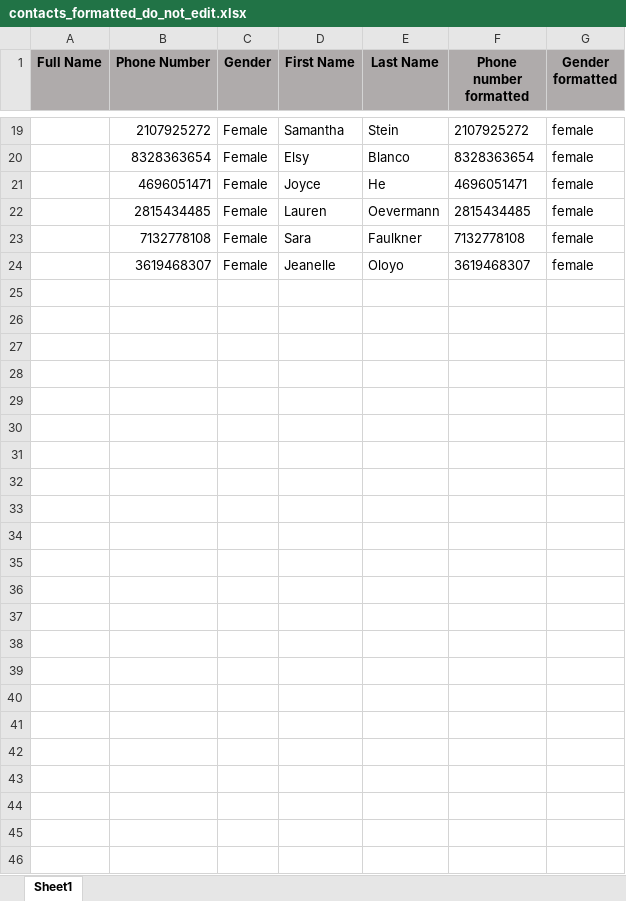
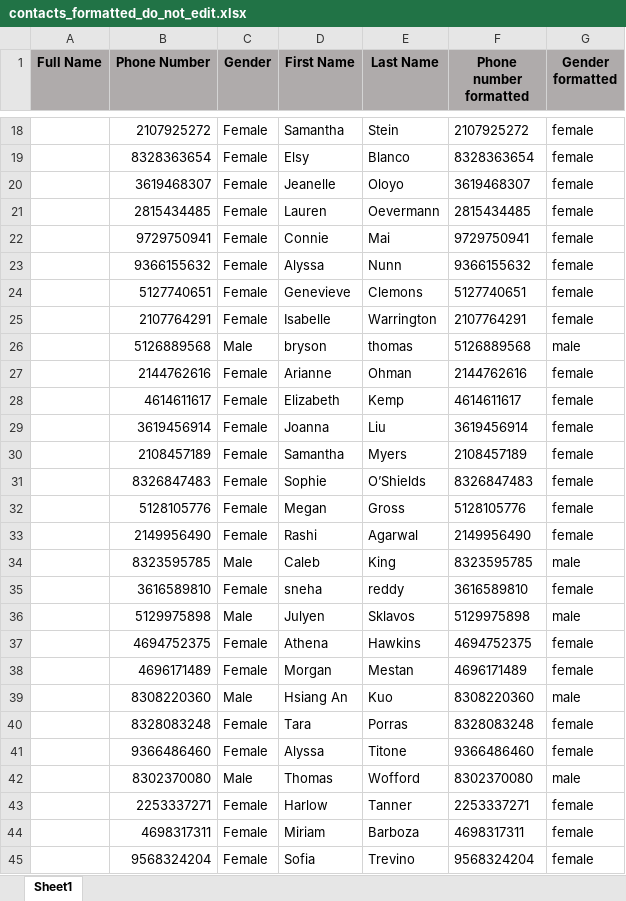
Before and after one commit to connorivy/MissionHubHelper, an Excel workbook: supporting_files/contacts_formatted_do_not_edit.xlsx, sheet Sheet1, drawn as a sheet; only a part is shown, gaps mark what is left out; values as stored, in another font and other column widths than the file's, no borders; removed rows and columns are numbered as before the commit, all else as after; the diff covers the shown part only; the diff names each change by its address in the sheet, - before the commit and + after, or states it on an @@ line.

```diff
--- a/supporting_files/contacts_formatted_do_not_edit.xlsx (sheet Sheet1)
+++ b/supporting_files/contacts_formatted_do_not_edit.xlsx (sheet Sheet1)
-row 21:  | 4696051471 | Female | Joyce | He | 4696051471 | female
@@ row 24 moved to row 20: 3619468307 @@
-row 23:  | 7132778108 | Female | Sara | Faulkner | 7132778108 | female
+row 22:  | 9729750941 | Female | Connie | Mai | 9729750941 | female
+row 23:  | 9366155632 | Female | Alyssa | Nunn | 9366155632 | female
+row 24:  | 5127740651 | Female | Genevieve | Clemons | 5127740651 | female
+row 25:  | 2107764291 | Female | Isabelle | Warrington | 2107764291 | female
+row 26:  | 5126889568 | Male | bryson | thomas | 5126889568 | male
+row 27:  | 2144762616 | Female | Arianne | Ohman | 2144762616 | female
+row 28:  | 4614611617 | Female | Elizabeth | Kemp | 4614611617 | female
+row 29:  | 3619456914 | Female | Joanna | Liu | 3619456914 | female
+row 30:  | 2108457189 | Female | Samantha | Myers | 2108457189 | female
+row 31:  | 8326847483 | Female | Sophie | O’Shields | 8326847483 | female
+row 32:  | 5128105776 | Female | Megan | Gross | 5128105776 | female
+row 33:  | 2149956490 | Female | Rashi | Agarwal | 2149956490 | female
+row 34:  | 8323595785 | Male | Caleb | King | 8323595785 | male
+row 35:  | 3616589810 | Female | sneha | reddy | 3616589810 | female
+row 36:  | 5129975898 | Male | Julyen | Sklavos | 5129975898 | male
+row 37:  | 4694752375 | Female | Athena | Hawkins | 4694752375 | female
+row 38:  | 4696171489 | Female | Morgan | Mestan | 4696171489 | female
+row 39:  | 8308220360 | Male | Hsiang An | Kuo | 8308220360 | male
+row 40:  | 8328083248 | Female | Tara | Porras | 8328083248 | female
+row 41:  | 9366486460 | Female | Alyssa | Titone | 9366486460 | female
+row 42:  | 8302370080 | Male | Thomas | Wofford | 8302370080 | male
+row 43:  | 2253337271 | Female | Harlow | Tanner | 2253337271 | female
+row 44:  | 4698317311 | Female | Miriam | Barboza | 4698317311 | female
+row 45:  | 9568324204 | Female | Sofia | Trevino | 9568324204 | female
```
Also changed, not shown: 1 added row and 2 removed rows elsewhere in this sheet, supporting_files/contacts.xlsx, 1 other file.
